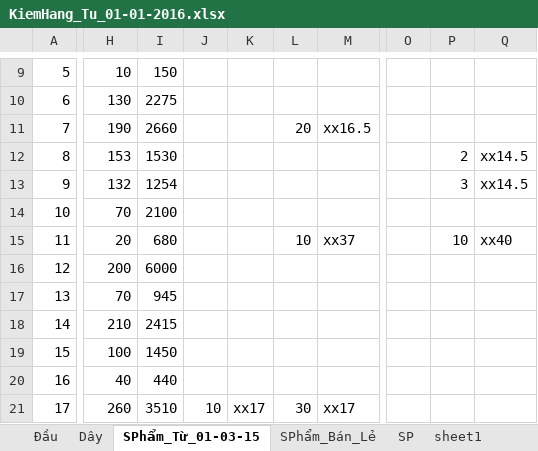
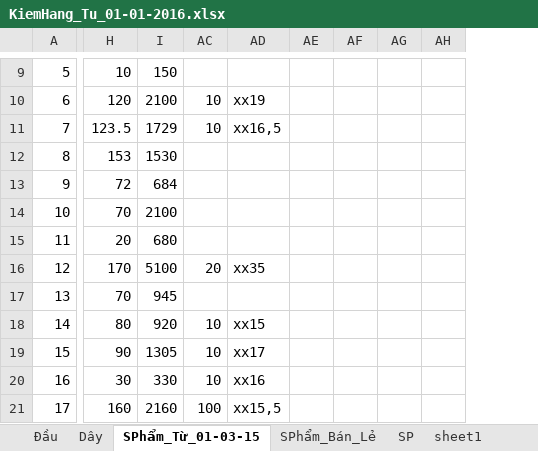
Before and after one commit to vipnat/QL_BanDayNit, an Excel workbook: KiemHang-21-01-2016/KiemHang_Tu_01-01-2016.xlsx, sheet SPhẩm_Từ_01-03-15, drawn as a sheet; only a part is shown, gaps mark what is left out; values as stored, in another font and other column widths than the file's, no cell formats; removed rows and columns are numbered as before the commit, all else as after; the diff covers the shown part only; the diff names each change by its address in the sheet, - before the commit and + after, or states it on an @@ line.

Commit message:
21-01-16
update hóa đơn hết ngày 11-01-16

```diff
--- a/KiemHang-21-01-2016/KiemHang_Tu_01-01-2016.xlsx (sheet SPhẩm_Từ_01-03-15)
+++ b/KiemHang-21-01-2016/KiemHang_Tu_01-01-2016.xlsx (sheet SPhẩm_Từ_01-03-15)
@@ column J hidden, row 21: 10 @@
@@ column K hidden, row 21: xx17 @@
+column AE, empty
+column AF, empty
+column AG, empty
+column AH, empty
@@ column O hidden, empty @@
@@ column P hidden, rows 12-15: 2 | 3 |  | 10 @@
@@ column Q hidden, rows 12-15: xx14.5 | xx14.5 |  | xx40 @@
@@ column A renumbered from row 6 down @@
-H10: 130
+H10: 120
-I10: 2275
+I10: 2100
-AC10: (empty)
+AC10: 10
-AD10: (empty)
+AD10: xx19
-H11: 190
+H11: 123.5
-I11: 2660
+I11: 1729
-AC11: 20
+AC11: 10
-AD11: xx16.5
+AD11: xx16,5
-H13: 132
+H13: 72
-I13: 1254
+I13: 684
-AC15: 10
+AC15: (empty)
-AD15: xx37
+AD15: (empty)
-H16: 200
+H16: 170
-I16: 6000
+I16: 5100
-AC16: (empty)
+AC16: 20
-AD16: (empty)
+AD16: xx35
-H18: 210
+H18: 80
-I18: 2415
+I18: 920
-AC18:AC20: (empty)
+AC18:AC20: 10
-AD18: (empty)
+AD18: xx15
-H19: 100
+H19: 90
-I19: 1450
+I19: 1305
-AD19: (empty)
+AD19: xx17
-H20: 40
+H20: 30
-I20: 440
+I20: 330
-AD20: (empty)
+AD20: xx16
-H21: 260
+H21: 160
-I21: 3510
+I21: 2160
-AC21: 30
+AC21: 100
-AD21: xx17
+AD21: xx15,5
```
Also changed, not shown: 10 added rows, 12 removed rows, 2 moved rows, 8 added columns, 15 removed columns and 249 edited cells elsewhere in this sheet, sheet Đầu, sheet Dây, cell formats, formulas that keep their value, hidden cells.
